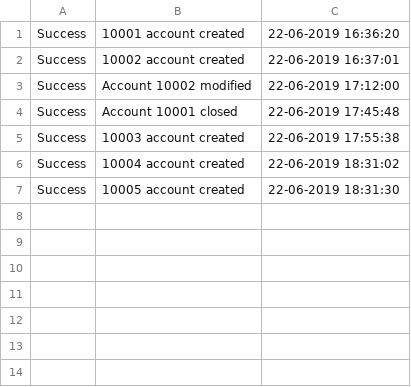
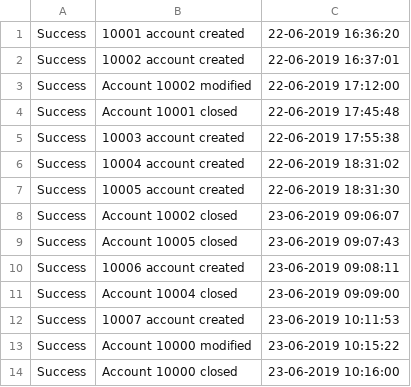
Before and after one commit to thivankanimesh/BankManagementSystem, a CSV file: logs.csv, drawn as a sheet; the diff names each change by its address in the sheet, - before the commit and + after, or states it on an @@ line.

Commit message:
modified account number exsistance validation

```diff
--- a/logs.csv
+++ b/logs.csv
+row 8: Success | Account 10002 closed | 23-06-2019 09:06:07
+row 9: Success | Account 10005 closed | 23-06-2019 09:07:43
+row 10: Success | 10006 account created | 23-06-2019 09:08:11
+row 11: Success | Account 10004 closed | 23-06-2019 09:09:00
+row 12: Success | 10007 account created | 23-06-2019 10:11:53
+row 13: Success | Account 10000 modified | 23-06-2019 10:15:22
+row 14: Success | Account 10000 closed | 23-06-2019 10:16:00
```
Also changed, not shown: 3 other files.
